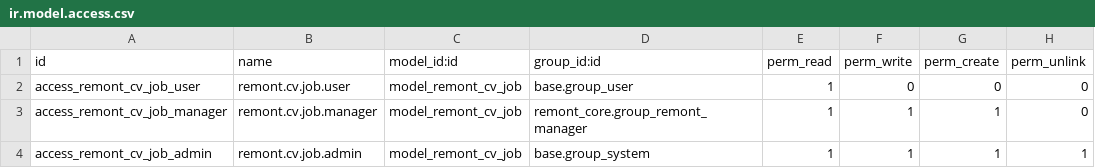
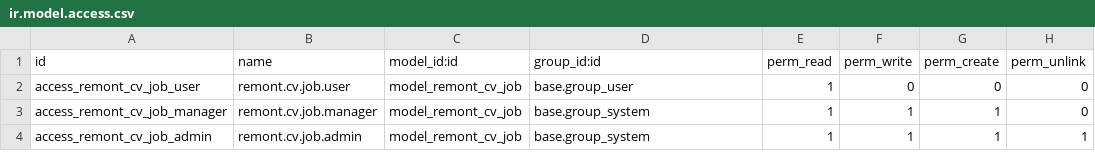
Before and after one commit to djd1m/2026-APR-PU-LESSON-09-odoo-01, a CSV file: odoo/addons/remont_cv/security/ir.model.access.csv, drawn as a sheet.

```diff
--- a/odoo/addons/remont_cv/security/ir.model.access.csv
+++ b/odoo/addons/remont_cv/security/ir.model.access.csv
@@ -2,3 +2,3 @@ id,name,model_id:id,group_id:id,perm_read,perm_write,perm_create,perm_unlink
 access_remont_cv_job_user,remont.cv.job.user,model_remont_cv_job,base.group_user,1,0,0,0
-access_remont_cv_job_manager,remont.cv.job.manager,model_remont_cv_job,remont_core.group_remont_manager,1,1,1,0
+access_remont_cv_job_manager,remont.cv.job.manager,model_remont_cv_job,base.group_system,1,1,1,0
 access_remont_cv_job_admin,remont.cv.job.admin,model_remont_cv_job,base.group_system,1,1,1,1
```
